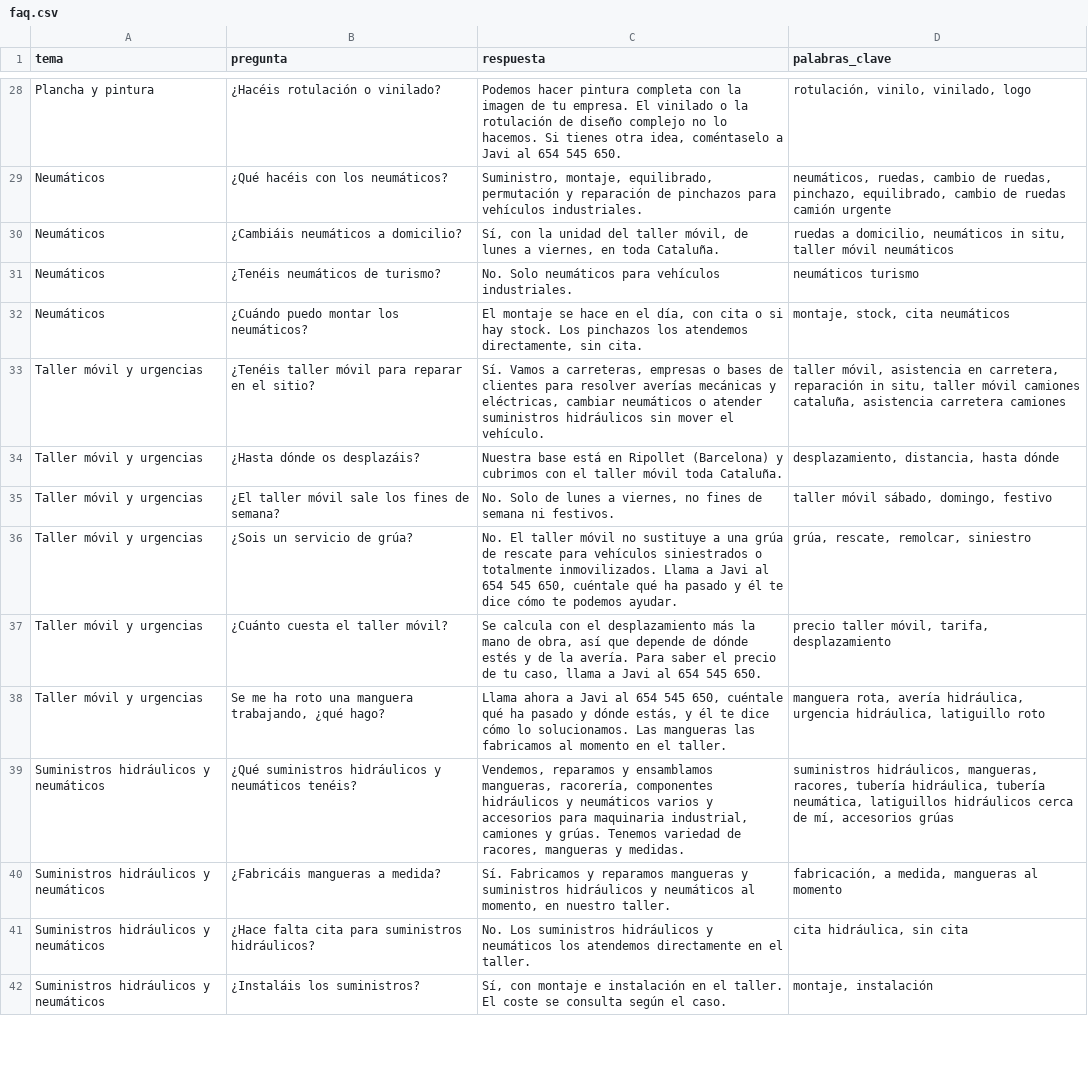
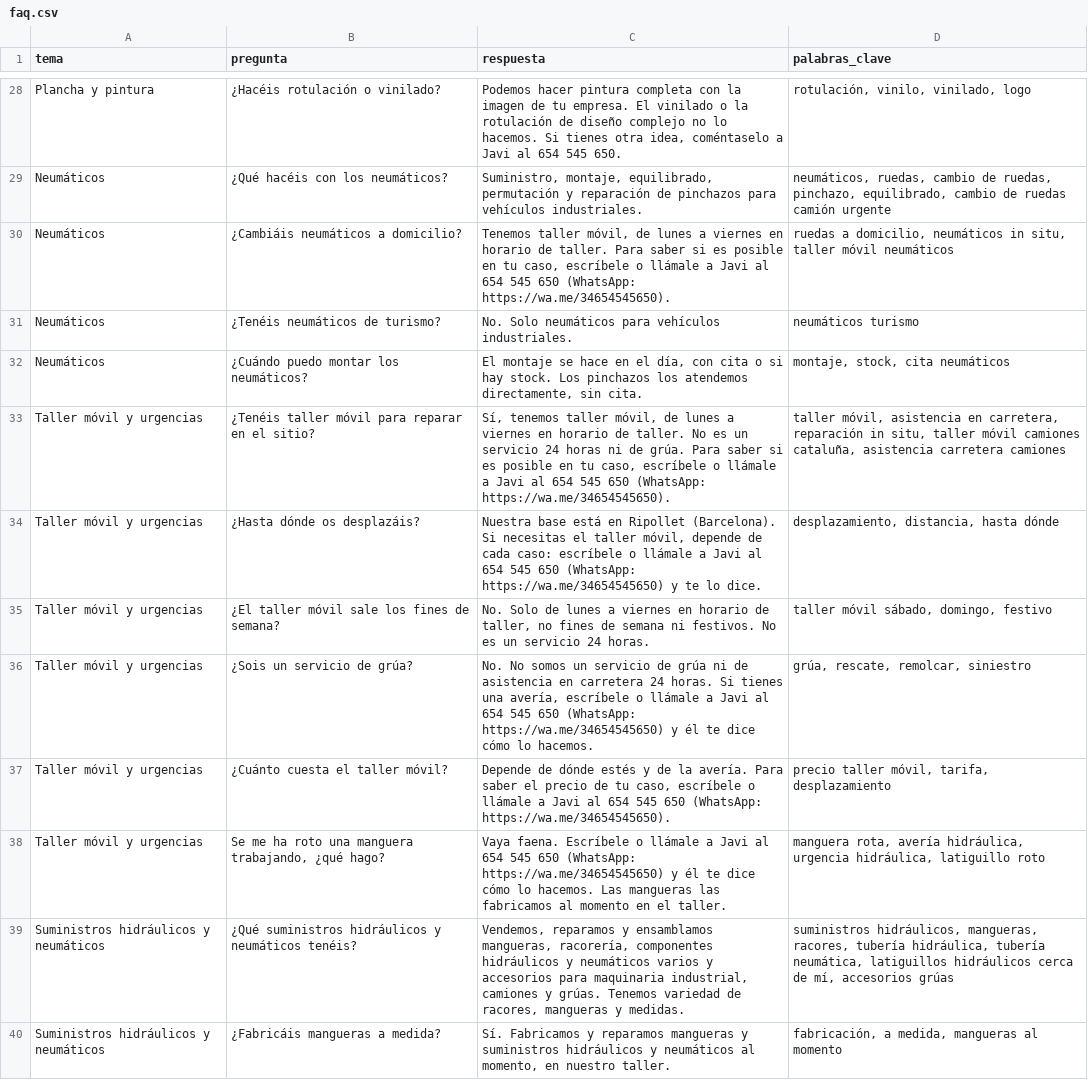
Before and after one commit to noeliarodriguezcarmona-byte/differentissgood-previews, a CSV file: twitrans90/agente/base-conocimiento/faq.csv, drawn as a sheet; only a part is shown, gaps mark what is left out; the shorter side is filled out with more unchanged rows; the diff covers the shown part only.

```diff
--- a/twitrans90/agente/base-conocimiento/faq.csv
+++ b/twitrans90/agente/base-conocimiento/faq.csv
@@ -29,11 +29,11 @@ Plancha y pintura,¿Hacéis rotulación o vinilado?,"Podemos hacer pintura compl
 Neumáticos,¿Qué hacéis con los neumáticos?,"Suministro, montaje, equilibrado, permutación y reparación de pinchazos para vehículos industriales.","neumáticos, ruedas, cambio de ruedas, pinchazo, equilibrado, cambio de ruedas camión urgente"
-Neumáticos,¿Cambiáis neumáticos a domicilio?,"Sí, con la unidad del taller móvil, de lunes a viernes, en toda Cataluña.","ruedas a domicilio, neumáticos in situ, taller móvil neumáticos"
+Neumáticos,¿Cambiáis neumáticos a domicilio?,"Tenemos taller móvil, de lunes a viernes en horario de taller. Para saber si es posible en tu caso, escríbele o llámale a Javi al 654 545 650 (WhatsApp: https://wa.me/34654545650).","ruedas a domicilio, neumáticos in situ, taller móvil neumáticos"
 Neumáticos,¿Tenéis neumáticos de turismo?,No. Solo neumáticos para vehículos industriales.,neumáticos turismo
 Neumáticos,¿Cuándo puedo montar los neumáticos?,"El montaje se hace en el día, con cita o si hay stock. Los pinchazos los atendemos directamente, sin cita.","montaje, stock, cita neumáticos"
-Taller móvil y urgencias,¿Tenéis taller móvil para reparar en el sitio?,"Sí. Vamos a carreteras, empresas o bases de clientes para resolver averías mecánicas y eléctricas, cambiar neumáticos o atender suministros hidráulicos sin mover el vehículo.","taller móvil, asistencia en carretera, reparación in situ, taller móvil camiones cataluña, asistencia carretera camiones"
-Taller móvil y urgencias,¿Hasta dónde os desplazáis?,Nuestra base está en Ripollet (Barcelona) y cubrimos con el taller móvil toda Cataluña.,"desplazamiento, distancia, hasta dónde"
-Taller móvil y urgencias,¿El taller móvil sale los fines de semana?,"No. Solo de lunes a viernes, no fines de semana ni festivos.","taller móvil sábado, domingo, festivo"
-Taller móvil y urgencias,¿Sois un servicio de grúa?,"No. El taller móvil no sustituye a una grúa de rescate para vehículos siniestrados o totalmente inmovilizados. Llama a Javi al 654 545 650, cuéntale qué ha pasado y él te dice cómo te podemos ayudar.","grúa, rescate, remolcar, siniestro"
-Taller móvil y urgencias,¿Cuánto cuesta el taller móvil?,"Se calcula con el desplazamiento más la mano de obra, así que depende de dónde estés y de la avería. Para saber el precio de tu caso, llama a Javi al 654 545 650.","precio taller móvil, tarifa, desplazamiento"
-Taller móvil y urgencias,"Se me ha roto una manguera trabajando, ¿qué hago?","Llama ahora a Javi al 654 545 650, cuéntale qué ha pasado y dónde estás, y él te dice cómo lo solucionamos. Las mangueras las fabricamos al momento en el taller.","manguera rota, avería hidráulica, urgencia hidráulica, latiguillo roto"
+Taller móvil y urgencias,¿Tenéis taller móvil para reparar en el sitio?,"Sí, tenemos taller móvil, de lunes a viernes en horario de taller. No es un servicio 24 horas ni de grúa. Para saber si es posible en tu caso, escríbele o llámale a Javi al 654 545 650 (WhatsApp: https://wa.me/34654545650).","taller móvil, asistencia en carretera, reparación in situ, taller móvil camiones cataluña, asistencia carretera camiones"
+Taller móvil y urgencias,¿Hasta dónde os desplazáis?,"Nuestra base está en Ripollet (Barcelona). Si necesitas el taller móvil, depende de cada caso: escríbele o llámale a Javi al 654 545 650 (WhatsApp: https://wa.me/34654545650) y te lo dice.","desplazamiento, distancia, hasta dónde"
+Taller móvil y urgencias,¿El taller móvil sale los fines de semana?,"No. Solo de lunes a viernes en horario de taller, no fines de semana ni festivos. No es un servicio 24 horas.","taller móvil sábado, domingo, festivo"
+Taller móvil y urgencias,¿Sois un servicio de grúa?,"No. No somos un servicio de grúa ni de asistencia en carretera 24 horas. Si tienes una avería, escríbele o llámale a Javi al 654 545 650 (WhatsApp: https://wa.me/34654545650) y él te dice cómo lo hacemos.","grúa, rescate, remolcar, siniestro"
+Taller móvil y urgencias,¿Cuánto cuesta el taller móvil?,"Depende de dónde estés y de la avería. Para saber el precio de tu caso, escríbele o llámale a Javi al 654 545 650 (WhatsApp: https://wa.me/34654545650).","precio taller móvil, tarifa, desplazamiento"
+Taller móvil y urgencias,"Se me ha roto una manguera trabajando, ¿qué hago?",Vaya faena. Escríbele o llámale a Javi al 654 545 650 (WhatsApp: https://wa.me/34654545650) y él te dice cómo lo hacemos. Las mangueras las fabricamos al momento en el taller.,"manguera rota, avería hidráulica, urgencia hidráulica, latiguillo roto"
 Suministros hidráulicos y neumáticos,¿Qué suministros hidráulicos y neumáticos tenéis?,"Vendemos, reparamos y ensamblamos mangueras, racorería, componentes hidráulicos y neumáticos varios y accesorios para maquinaria industrial, camiones y grúas. Tenemos variedad de racores, mangueras y medidas.","suministros hidráulicos, mangueras, racores, tubería hidráulica, tubería neumática, latiguillos hidráulicos cerca de mí, accesorios grúas"
```
Also changed, not shown: 20 edited cells elsewhere in this file, 21 other files.
